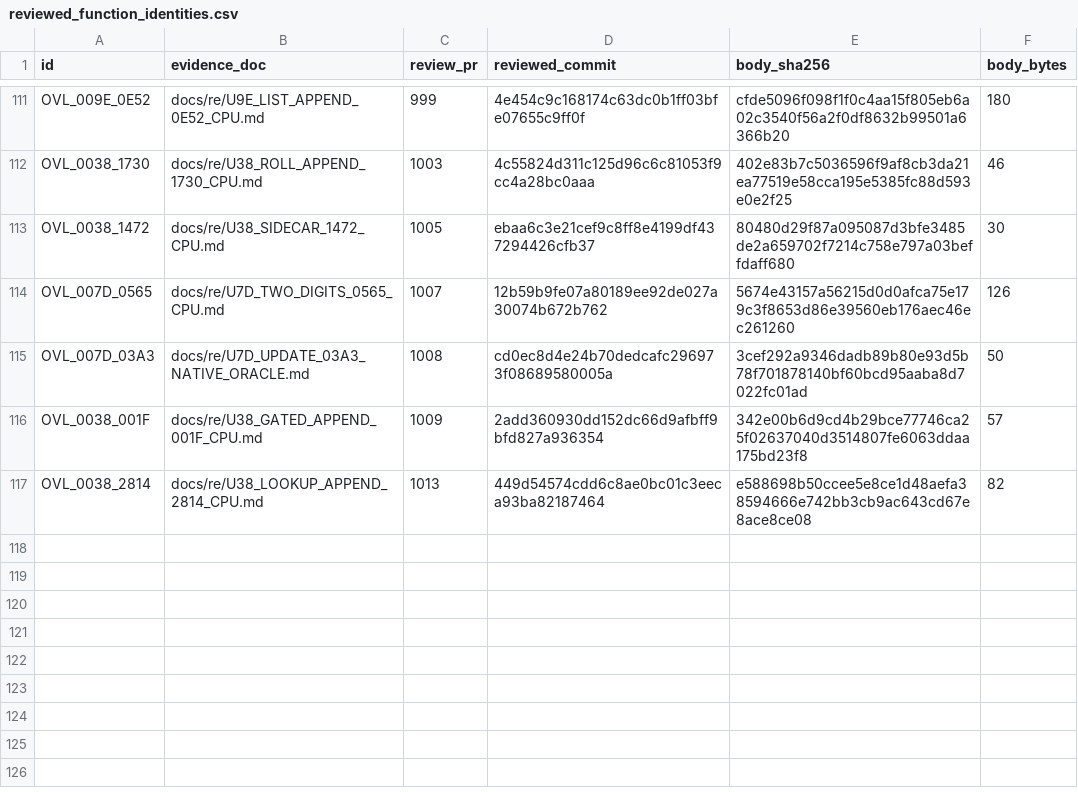
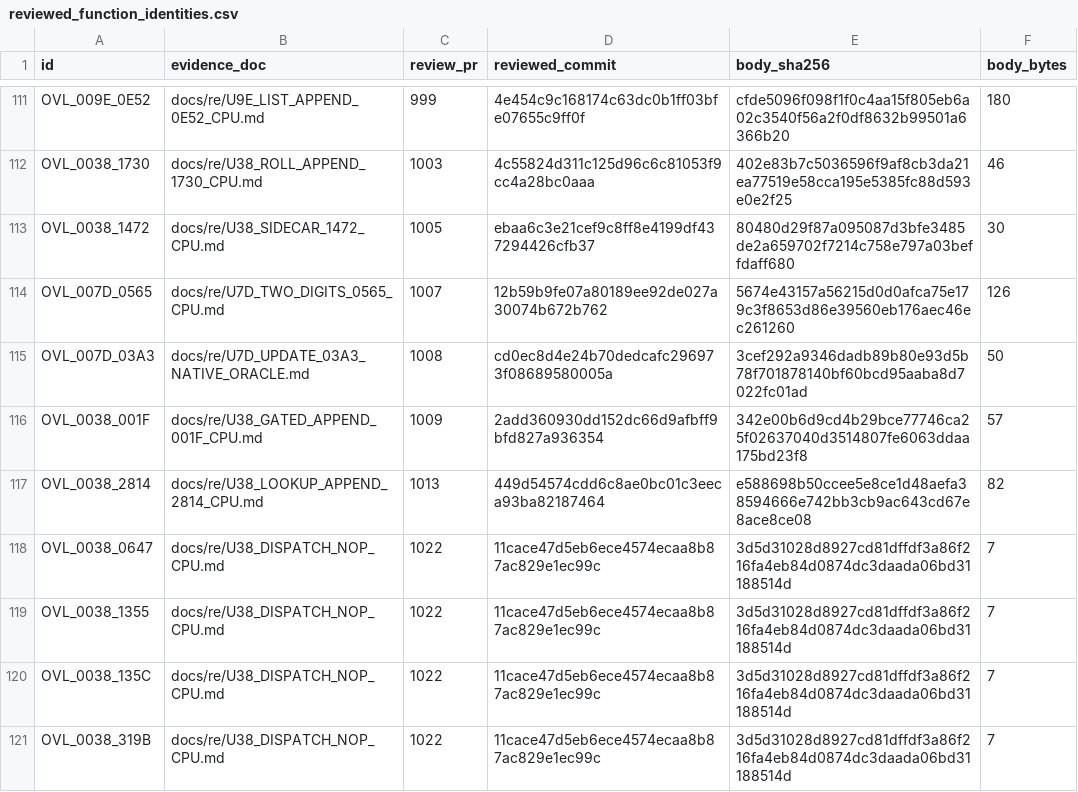
Before and after one commit to huntergdavis/poolrad-decomp, a CSV file: docs/re/reviewed_function_identities.csv, drawn as a sheet; only a part is shown, gaps mark what is left out; the diff names each change by its address in the sheet, - before the commit and + after, or states it on an @@ line.

Commit message:
Accept four U38 dispatch leaves (PR #1022) covering 12 slots; 200/250 + re-pin
+0647/+1355/+135C (one slot each) and +319B (nine slots); identical 7 B bodies
but four distinct public entries, credited separately. 384 cases + 24 native.

```diff
--- a/docs/re/reviewed_function_identities.csv
+++ b/docs/re/reviewed_function_identities.csv
+row 118: OVL_0038_0647 | docs/re/U38_DISPATCH_NOP_CPU.md | 1022 | 11cace47d5eb6ece4574ecaa8b87ac829e1ec99c | 3d5d31028d8927cd81dffdf3a86f216fa4eb84d0874dc3daada06bd31188514d | 7
+row 119: OVL_0038_1355 | docs/re/U38_DISPATCH_NOP_CPU.md | 1022 | 11cace47d5eb6ece4574ecaa8b87ac829e1ec99c | 3d5d31028d8927cd81dffdf3a86f216fa4eb84d0874dc3daada06bd31188514d | 7
+row 120: OVL_0038_135C | docs/re/U38_DISPATCH_NOP_CPU.md | 1022 | 11cace47d5eb6ece4574ecaa8b87ac829e1ec99c | 3d5d31028d8927cd81dffdf3a86f216fa4eb84d0874dc3daada06bd31188514d | 7
+row 121: OVL_0038_319B | docs/re/U38_DISPATCH_NOP_CPU.md | 1022 | 11cace47d5eb6ece4574ecaa8b87ac829e1ec99c | 3d5d31028d8927cd81dffdf3a86f216fa4eb84d0874dc3daada06bd31188514d | 7
```
Also changed, not shown: docs/re/overlay_classification.csv, docs/re/strict_full_c_addresses.csv, 5 other files.
